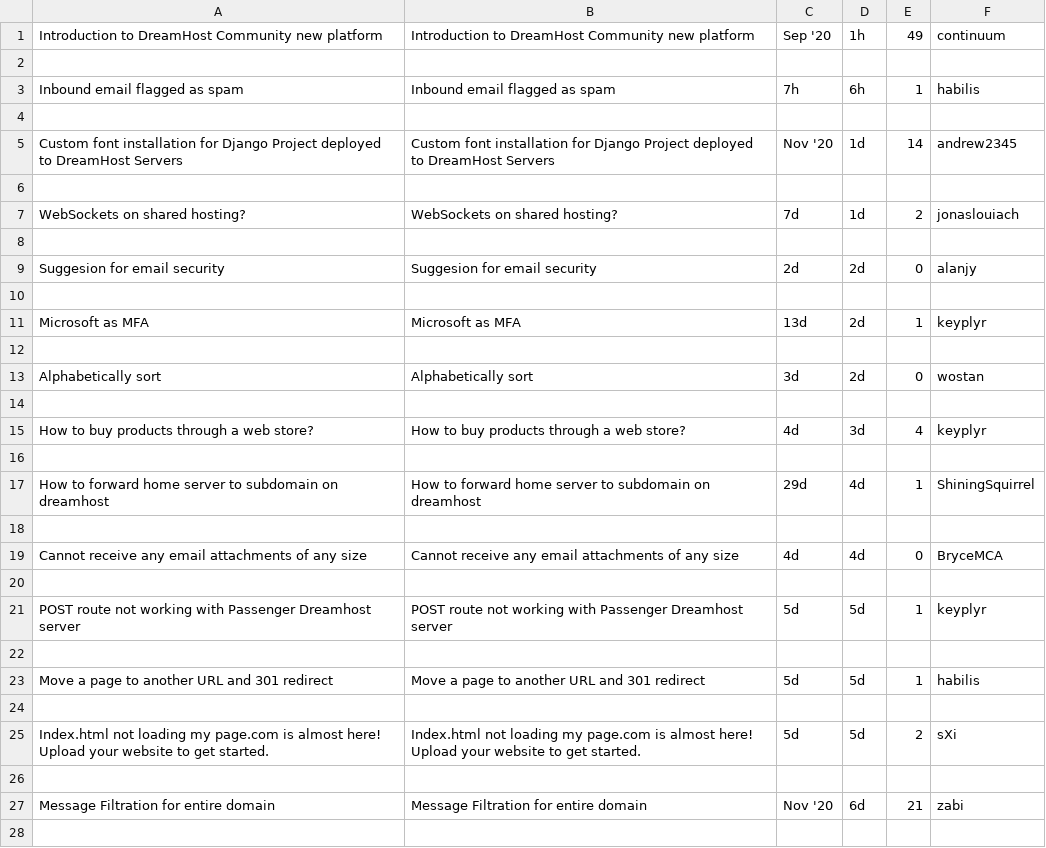
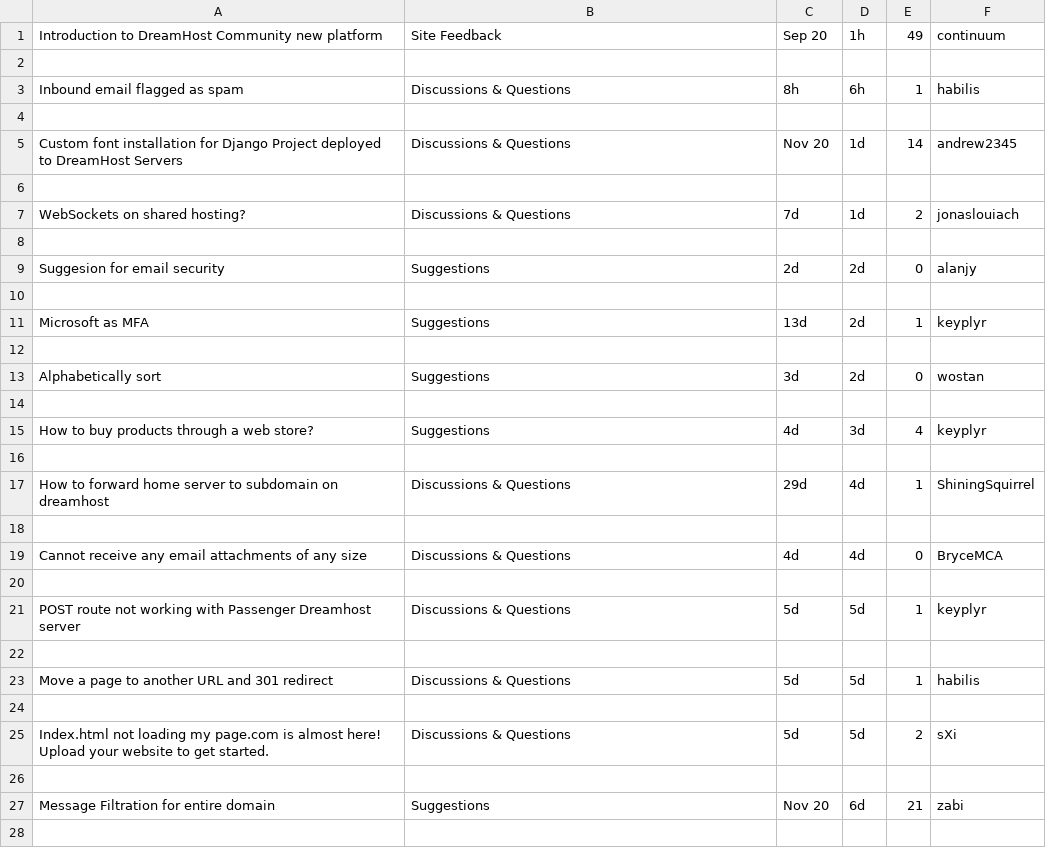
Before and after one commit to SchmitzAndrew/ML_Module_3, a CSV file: data.csv, drawn as a sheet; only a part is shown; the diff covers the shown part only.

```diff
--- a/data.csv
+++ b/data.csv
@@ -1,28 +1,28 @@
-Introduction to DreamHost Community new platform,Introduction to DreamHost Community new platform,Sep '20,1h,49,continuum
+Introduction to DreamHost Community new platform,Site Feedback,Sep  20,1h,49,continuum
 
-Inbound email flagged as spam,Inbound email flagged as spam,7h,6h,1,habilis
+Inbound email flagged as spam,Discussions & Questions,8h,6h,1,habilis
 
-Custom font installation for Django Project deployed to DreamHost Servers,Custom font installation for Django Project deployed to DreamHost Servers,Nov '20,1d,14,andrew2345
+Custom font installation for Django Project deployed to DreamHost Servers,Discussions & Questions,Nov  20,1d,14,andrew2345
 
-WebSockets on shared hosting?,WebSockets on shared hosting?,7d,1d,2,jonaslouiach
+WebSockets on shared hosting?,Discussions & Questions,7d,1d,2,jonaslouiach
 
-Suggesion for email security,Suggesion for email security,2d,2d,0,alanjy
+Suggesion for email security,Suggestions,2d,2d,0,alanjy
 
-Microsoft as MFA,Microsoft as MFA,13d,2d,1,keyplyr
+Microsoft as MFA,Suggestions,13d,2d,1,keyplyr
 
-Alphabetically sort,Alphabetically sort,3d,2d,0,wostan
+Alphabetically sort,Suggestions,3d,2d,0,wostan
 
-How to buy products through a web store?,How to buy products through a web store?,4d,3d,4,keyplyr
+How to buy products through a web store?,Suggestions,4d,3d,4,keyplyr
 
-How to forward home server to subdomain on dreamhost,How to forward home server to subdomain on dreamhost,29d,4d,1,ShiningSquirrel
+How to forward home server to subdomain on dreamhost,Discussions & Questions,29d,4d,1,ShiningSquirrel
 
-Cannot receive any email attachments of any size,Cannot receive any email attachments of any size,4d,4d,0,BryceMCA
+Cannot receive any email attachments of any size,Discussions & Questions,4d,4d,0,BryceMCA
 
-POST route not working with Passenger Dreamhost server,POST route not working with Passenger Dreamhost server,5d,5d,1,keyplyr
+POST route not working with Passenger Dreamhost server,Discussions & Questions,5d,5d,1,keyplyr
 
-Move a page to another URL and 301 redirect,Move a page to another URL and 301 redirect,5d,5d,1,habilis
+Move a page to another URL and 301 redirect,Discussions & Questions,5d,5d,1,habilis
 
-Index.html not loading  my page.com is almost here! Upload your website to get started. ,Index.html not loading  my page.com is almost here! Upload your website to get started. ,5d,5d,2,sXi
+Index.html not loading  my page.com is almost here! Upload your website to get started. ,Discussions & Questions,5d,5d,2,sXi
 
-Message Filtration for entire domain,Message Filtration for entire domain,Nov '20,6d,21,zabi
+Message Filtration for entire domain,Suggestions,Nov  20,6d,21,zabi
 
```
Also changed, not shown: 18 edited cells elsewhere in this file, 2 other files.
